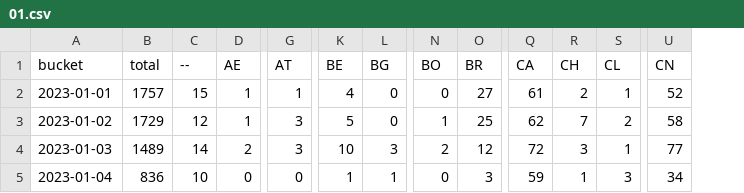
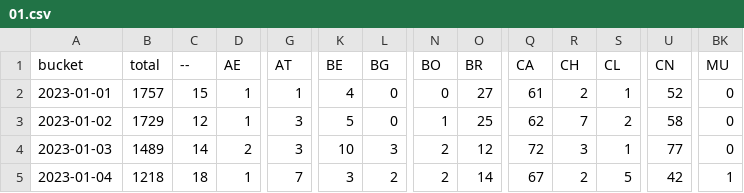
Before and after one commit to dtinth/jamulus-usage-stats, a CSV file: daily/2023/01.csv, drawn as a sheet; only a part is shown, gaps mark what is left out; the diff covers the shown part only; the diff names each change by its address in the sheet, - before the commit and + after, or states it on an @@ line.

```diff
--- a/daily/2023/01.csv
+++ b/daily/2023/01.csv
+column BK (MU), rows 2-5: 0 | 0 | 0 | 1
-B5 (total): 836
+B5 (total): 1218
-C5 (--): 10
+C5 (--): 18
-D5 (AE): 0
+D5 (AE): 1
-G5 (AT): 0
+G5 (AT): 7
-K5 (BE): 1
+K5 (BE): 3
-L5 (BG): 1
+L5 (BG): 2
-N5 (BO): 0
+N5 (BO): 2
-O5 (BR): 3
+O5 (BR): 14
-Q5 (CA): 59
+Q5 (CA): 67
-R5 (CH): 1
+R5 (CH): 2
-S5 (CL): 3
+S5 (CL): 5
-U5 (CN): 34
+U5 (CN): 42
```
Also changed, not shown: 35 edited cells elsewhere in this file, hourly/2023/01-01.csv.
